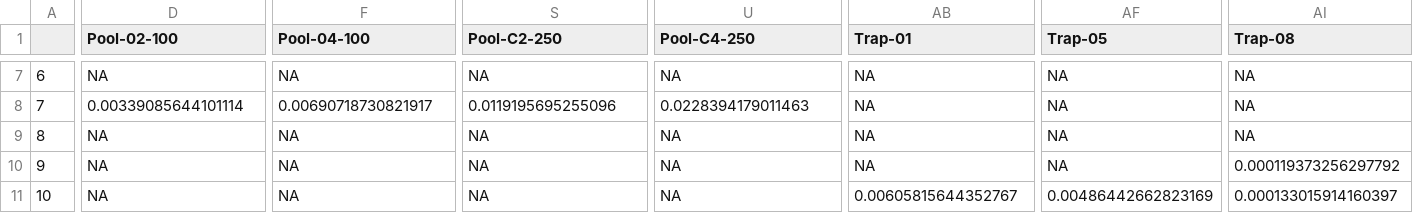
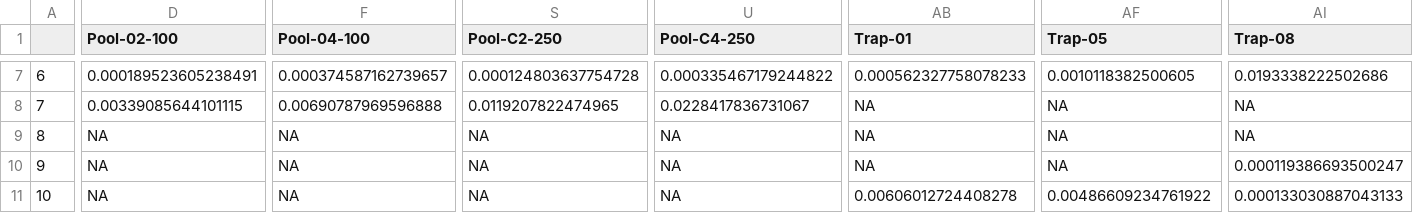
Before and after one commit to alexpiper/HemipteraMetabarcodingMS, a CSV file: output/csv/seperategenes/12S-Eukaryota_sppglom_filt_summarized.csv, drawn as a sheet; only a part is shown, gaps mark what is left out; the diff covers the shown part only; the diff names each change by its address in the sheet, - before the commit and + after, or states it on an @@ line.

```diff
--- a/output/csv/seperategenes/12S-Eukaryota_sppglom_filt_summarized.csv
+++ b/output/csv/seperategenes/12S-Eukaryota_sppglom_filt_summarized.csv
-D7 (Pool-02-100): NA
+D7 (Pool-02-100): 0.000189523605238491
-F7 (Pool-04-100): NA
+F7 (Pool-04-100): 0.000374587162739657
-S7 (Pool-C2-250): NA
+S7 (Pool-C2-250): 0.000124803637754728
-U7 (Pool-C4-250): NA
+U7 (Pool-C4-250): 0.000335467179244822
-AB7 (Trap-01): NA
+AB7 (Trap-01): 0.000562327758078233
-AF7 (Trap-05): NA
+AF7 (Trap-05): 0.0010118382500605
-AI7 (Trap-08): NA
+AI7 (Trap-08): 0.0193338222502686
-D8 (Pool-02-100): 0.00339085644101114
+D8 (Pool-02-100): 0.00339085644101115
-F8 (Pool-04-100): 0.00690718730821917
+F8 (Pool-04-100): 0.00690787969596888
-S8 (Pool-C2-250): 0.0119195695255096
+S8 (Pool-C2-250): 0.0119207822474965
-U8 (Pool-C4-250): 0.0228394179011463
+U8 (Pool-C4-250): 0.0228417836731067
-AI10 (Trap-08): 0.000119373256297792
+AI10 (Trap-08): 0.000119386693500247
-AB11 (Trap-01): 0.00605815644352767
+AB11 (Trap-01): 0.00606012724408278
-AF11 (Trap-05): 0.00486442662823169
+AF11 (Trap-05): 0.00486609234761922
-AI11 (Trap-08): 0.000133015914160397
+AI11 (Trap-08): 0.000133030887043133
```
Also changed, not shown: 79 edited cells elsewhere in this file, output/csv/seperategenes/12S-Eukaryota_genglom_filt_summarized.csv, output/csv/seperategenes/18s-Eukaryota_genglom_filt_summarized.csv, 47 other files.
